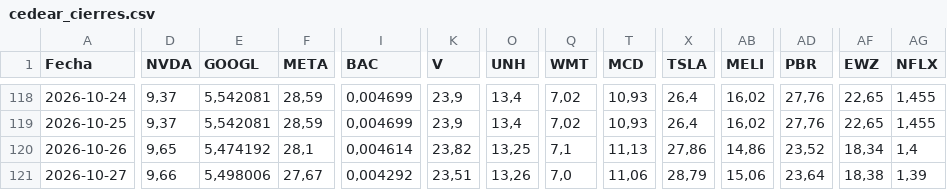
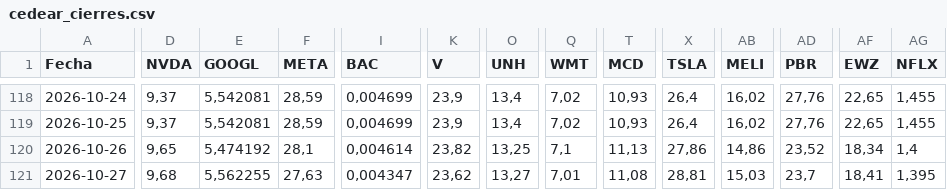
Before and after one commit to Brunogatti79/inversiones-bursatiles, a CSV file: data/cedear_cierres.csv, drawn as a sheet; only a part is shown, gaps mark what is left out; the diff names each change by its address in the sheet, - before the commit and + after, or states it on an @@ line.

Commit message:
auto: cedear_cierres 2026-10-27 16:13

```diff
--- a/data/cedear_cierres.csv
+++ b/data/cedear_cierres.csv
-D121 (NVDA): 9,66
+D121 (NVDA): 9,68
-E121 (GOOGL): 5,498006
+E121 (GOOGL): 5,562255
-F121 (META): 27,67
+F121 (META): 27,63
-I121 (BAC): 0,004292
+I121 (BAC): 0,004347
-K121 (V): 23,51
+K121 (V): 23,62
-O121 (UNH): 13,26
+O121 (UNH): 13,27
-Q121 (WMT): 7,0
+Q121 (WMT): 7,01
-T121 (MCD): 11,06
+T121 (MCD): 11,08
-X121 (TSLA): 28,79
+X121 (TSLA): 28,81
-AB121 (MELI): 15,06
+AB121 (MELI): 15,03
-AD121 (PBR): 23,64
+AD121 (PBR): 23,7
-AF121 (EWZ): 18,38
+AF121 (EWZ): 18,41
-AG121 (NFLX): 1,39
+AG121 (NFLX): 1,395
```
